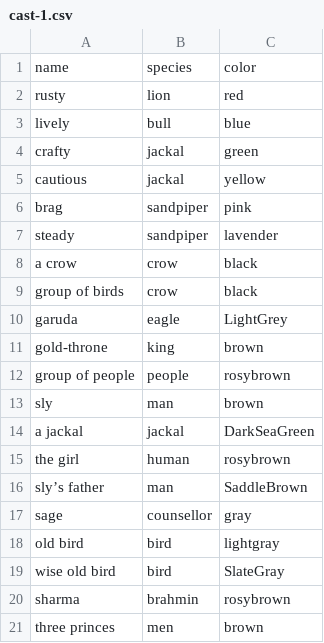
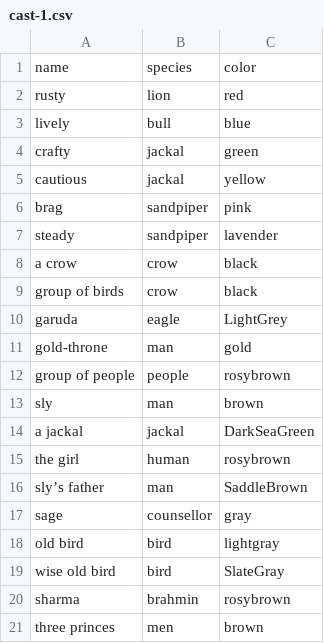
Before and after one commit to mskmoorthy/PancaTantra-Graph, a CSV file: src/panch/cast-1.csv, drawn as a sheet.

Commit message:
colors

```diff
--- a/src/panch/cast-1.csv
+++ b/src/panch/cast-1.csv
@@ -10,3 +10,3 @@ group of birds, crow, black
 garuda, eagle, LightGrey
-gold-throne, king, brown
+gold-throne, man, gold
 group of people, people, rosybrown
```
